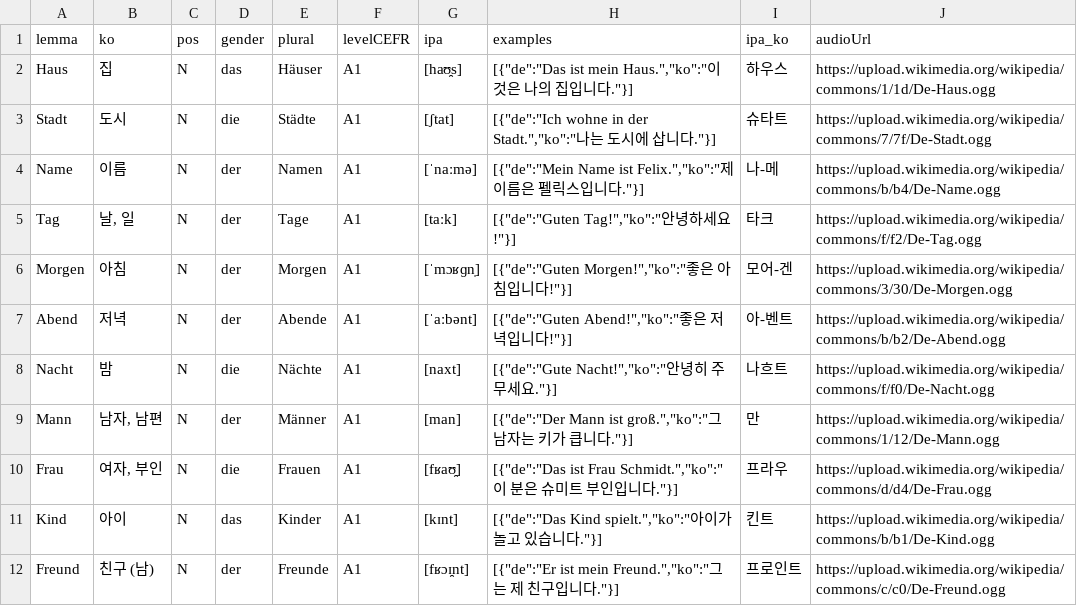
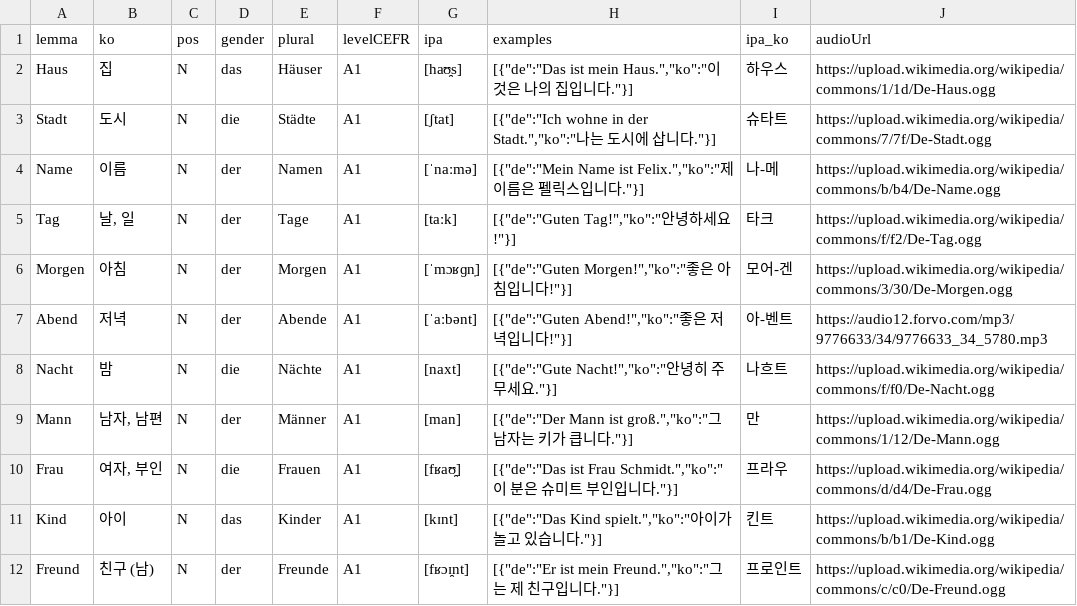
Before and after one commit to loremipsum0116/Language-learner-webapp-project, a CSV file: server/data/A1_vocab.csv, drawn as a sheet; only a part is shown.

Commit message:
modified:   server/data/A1_vocab.csv

```diff
--- a/server/data/A1_vocab.csv
+++ b/server/data/A1_vocab.csv
@@ -6,3 +6,3 @@ Tag,"날, 일",N,der,Tage,A1,[taːk],"[{""de"":""Guten Tag!"",""ko"":""안녕하
 Morgen,아침,N,der,Morgen,A1,[ˈmɔʁɡn̩],"[{""de"":""Guten Morgen!"",""ko"":""좋은 아침입니다!""}]",모어-겐,https://upload.wikimedia.org/wikipedia/commons/3/30/De-Morgen.ogg
-Abend,저녁,N,der,Abende,A1,[ˈaːbənt],"[{""de"":""Guten Abend!"",""ko"":""좋은 저녁입니다!""}]",아-벤트,https://upload.wikimedia.org/wikipedia/commons/b/b2/De-Abend.ogg
+Abend,저녁,N,der,Abende,A1,[ˈaːbənt],"[{""de"":""Guten Abend!"",""ko"":""좋은 저녁입니다!""}]",아-벤트,https://audio12.forvo.com/mp3/9776633/34/9776633_34_5780.mp3
 Nacht,밤,N,die,Nächte,A1,[naxt],"[{""de"":""Gute Nacht!"",""ko"":""안녕히 주무세요.""}]",나흐트,https://upload.wikimedia.org/wikipedia/commons/f/f0/De-Nacht.ogg
```
